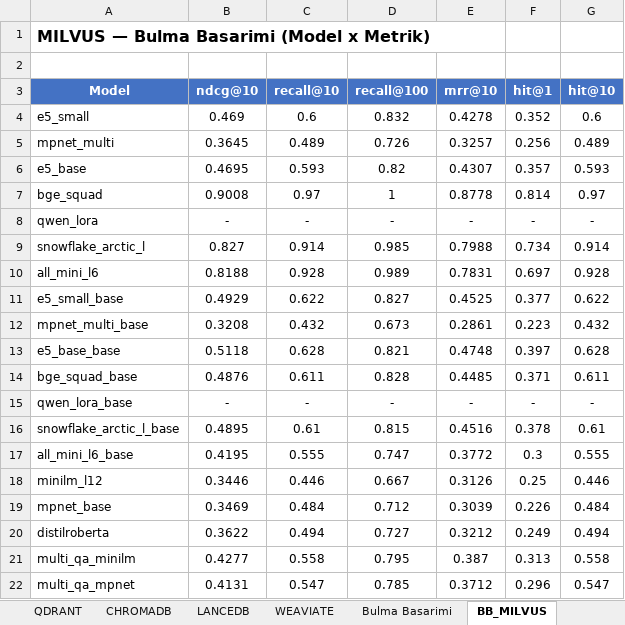
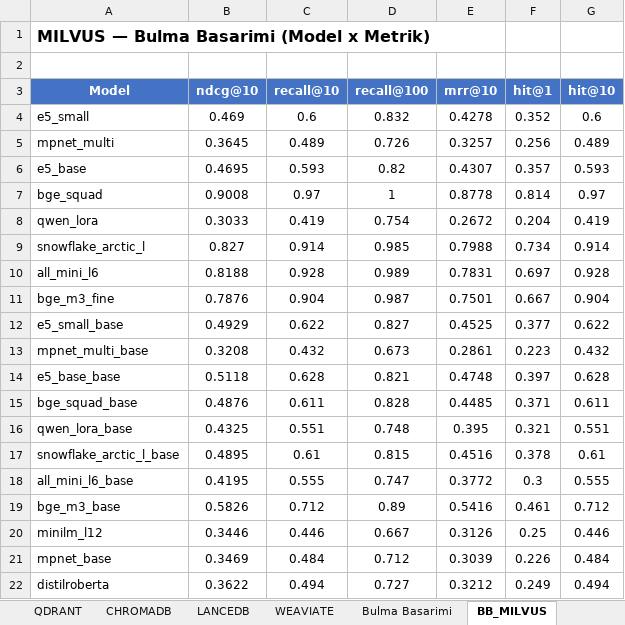
Before and after one commit to Ugurhandasdemir/Local_deep_research, an Excel workbook: multi_model_benchmark_results.xlsx, sheet BB_MILVUS, drawn as a sheet; only a part is shown; the shorter side is filled out with more unchanged rows; values as stored, in another font and other column widths than the file's, no borders; addresses are those after the commit; the diff names each change by its address in the sheet, - before the commit and + after, or states it on an @@ line.

```diff
--- a/multi_model_benchmark_results.xlsx (sheet BB_MILVUS)
+++ b/multi_model_benchmark_results.xlsx (sheet BB_MILVUS)
-B8 (ndcg@10): -
+B8 (ndcg@10): 0.3033
-C8 (recall@10): -
+C8 (recall@10): 0.419
-D8 (recall@100): -
+D8 (recall@100): 0.754
-E8 (mrr@10): -
+E8 (mrr@10): 0.2672
-F8 (hit@1): -
+F8 (hit@1): 0.204
-G8 (hit@10): -
+G8 (hit@10): 0.419
+row 11: bge_m3_fine | 0.7876 | 0.904 | 0.987 | 0.7501 | 0.667 | 0.904
-B16 (ndcg@10): -
+B16 (ndcg@10): 0.4325
-C16 (recall@10): -
+C16 (recall@10): 0.551
-D16 (recall@100): -
+D16 (recall@100): 0.748
-E16 (mrr@10): -
+E16 (mrr@10): 0.395
-F16 (hit@1): -
+F16 (hit@1): 0.321
-G16 (hit@10): -
+G16 (hit@10): 0.551
+row 19: bge_m3_base | 0.5826 | 0.712 | 0.89 | 0.5416 | 0.461 | 0.712
```
Also changed, not shown: sheet Arama Sonuclari, sheet Bulma Basarimi, sheet WEAVIATE, sheet BB_CHROMADB, sheet BB_QDRANT, sheet BB_WEAVIATE, 7 more sheets, other sheet tabs, 5 other files.
